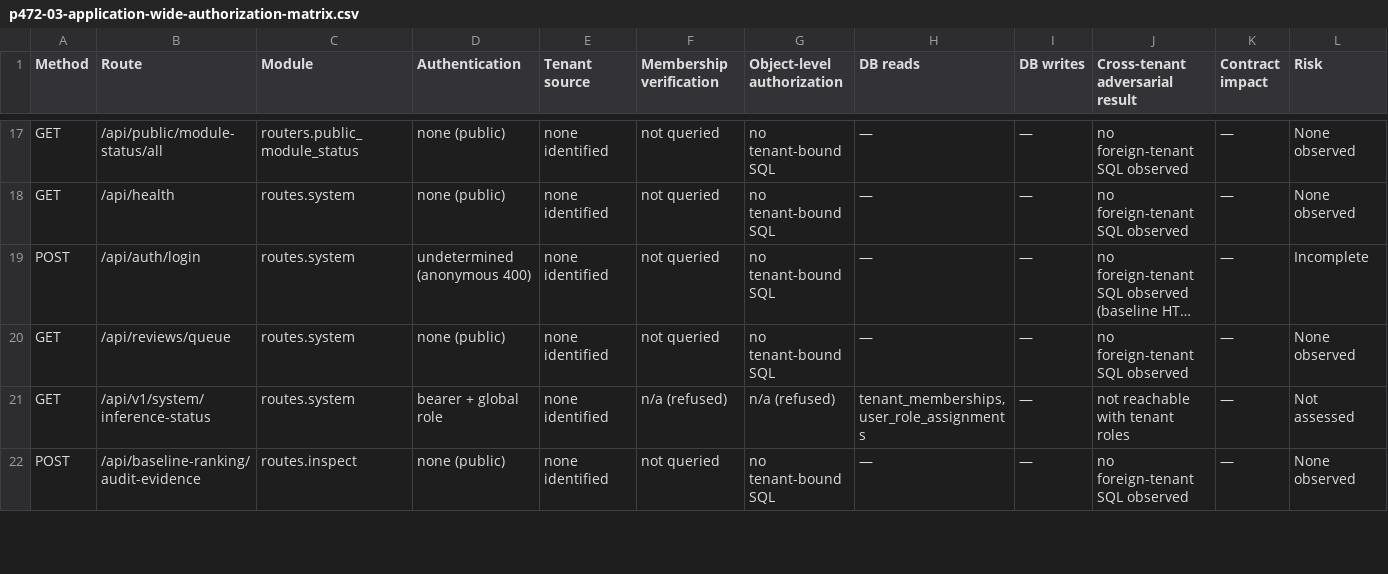
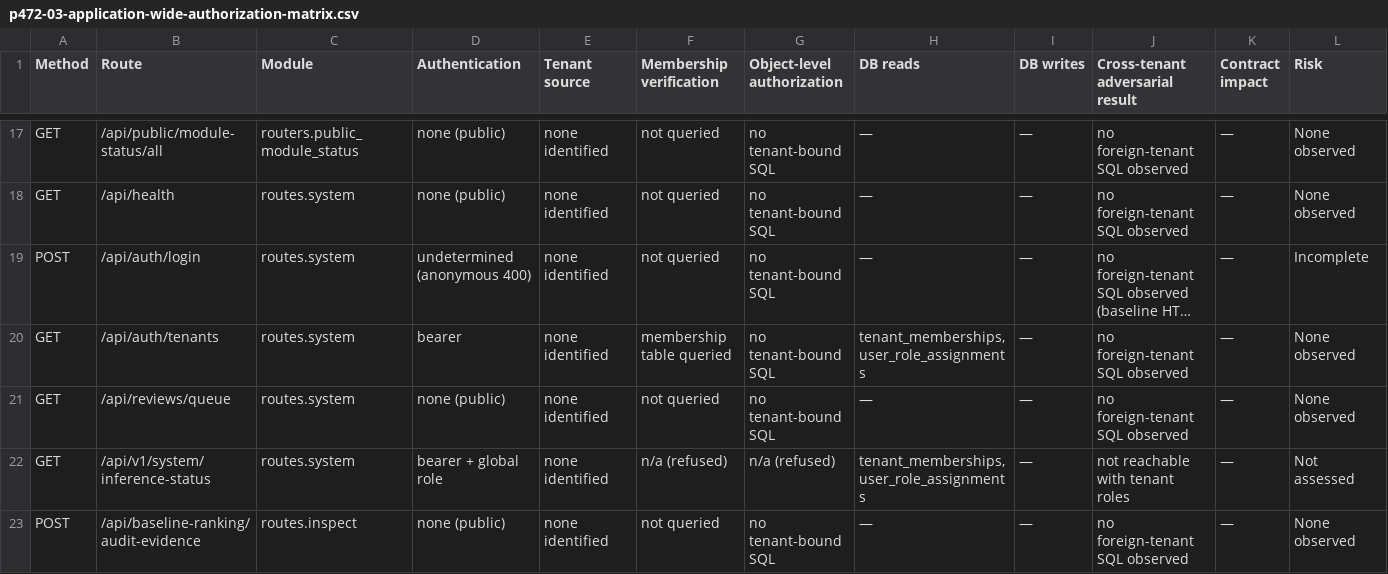
Before and after one commit to johnnychris77/lumen-AI, a CSV file: docs/enterprise-readiness/p472-03-application-wide-authorization-matrix.csv, drawn as a sheet; only a part is shown, gaps mark what is left out; long unchanged cells end in …; rows hold the shown columns only; the diff names each change by its address in the sheet, - before the commit and + after, or states it on an @@ line.

```diff
--- a/docs/enterprise-readiness/p472-03-application-wide-authorization-matrix.csv
+++ b/docs/enterprise-readiness/p472-03-application-wide-authorization-matrix.csv
+row 20: GET | /api/auth/tenants | routes.system | bearer | none identified | membership table queried | no tenant-bound SQL | tenant_memberships, user_role_assignments | — | no foreign-tenant SQL observed | — | None observed
```
Also changed, not shown: 8 other files.
